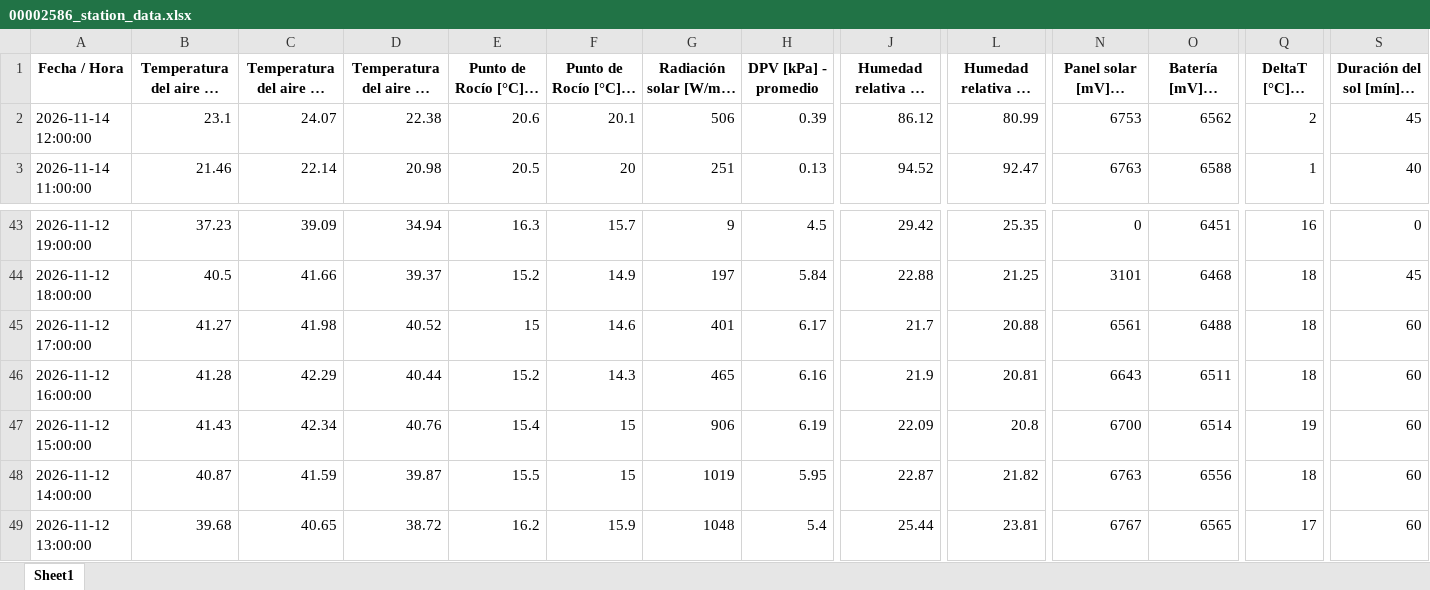
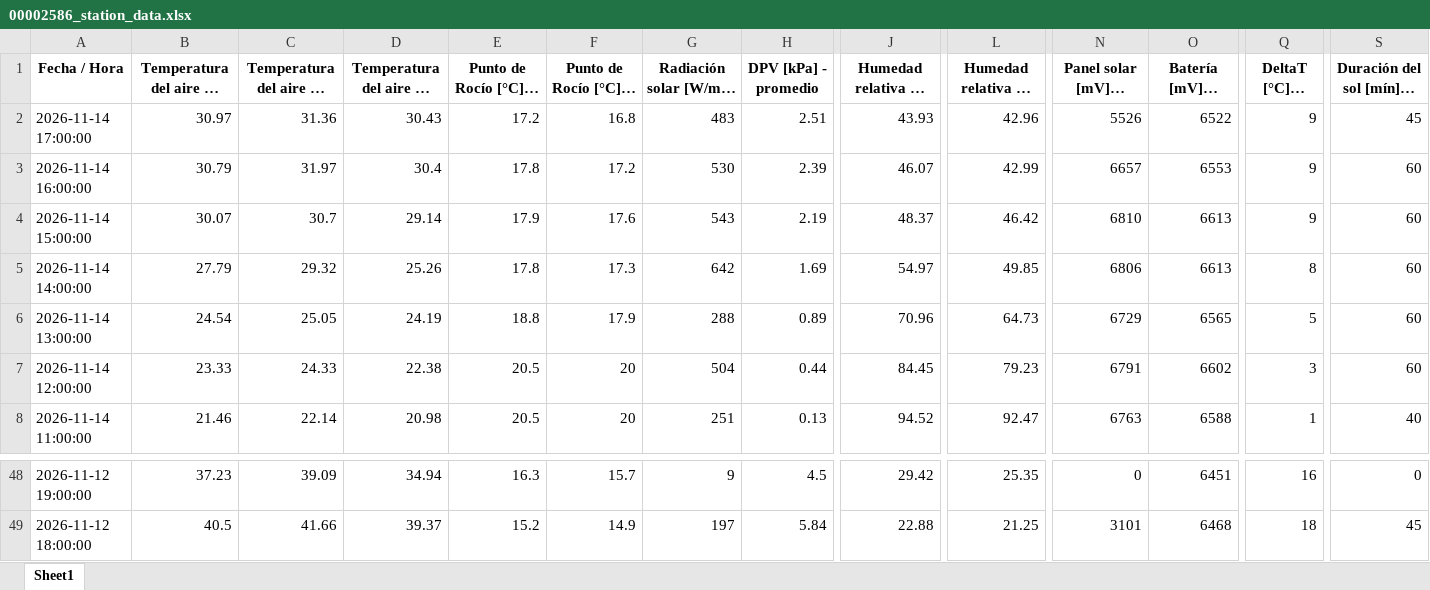
Before and after one commit to intasalta/imetos, an Excel workbook: 00002586_station_data.xlsx, sheet Sheet1, drawn as a sheet; only a part is shown, gaps mark what is left out; long unchanged cells end in …; values as stored, in another font and other column widths than the file's, no borders; removed rows and columns are numbered as before the commit, all else as after; rows hold the shown columns only; the diff names each change by its address in the sheet, - before the commit and + after, or states it on an @@ line.

```diff
--- a/00002586_station_data.xlsx (sheet Sheet1)
+++ b/00002586_station_data.xlsx (sheet Sheet1)
+row 2: 2026-11-14 17:00:00 | 30.97 | 31.36 | 30.43 | 17.2 | 16.8 | 483 | 2.51 | 43.93 | 42.96 | 5526 | 6522 | 9 | 45
+row 3: 2026-11-14 16:00:00 | 30.79 | 31.97 | 30.4 | 17.8 | 17.2 | 530 | 2.39 | 46.07 | 42.99 | 6657 | 6553 | 9 | 60
+row 4: 2026-11-14 15:00:00 | 30.07 | 30.7 | 29.14 | 17.9 | 17.6 | 543 | 2.19 | 48.37 | 46.42 | 6810 | 6613 | 9 | 60
+row 5: 2026-11-14 14:00:00 | 27.79 | 29.32 | 25.26 | 17.8 | 17.3 | 642 | 1.69 | 54.97 | 49.85 | 6806 | 6613 | 8 | 60
+row 6: 2026-11-14 13:00:00 | 24.54 | 25.05 | 24.19 | 18.8 | 17.9 | 288 | 0.89 | 70.96 | 64.73 | 6729 | 6565 | 5 | 60
-B7: 23.1
+B7: 23.33
-C7: 24.07
+C7: 24.33
-E7 (Punto de Rocío [°C] - promedio): 20.6
+E7 (Punto de Rocío [°C] - promedio): 20.5
-F7 (Punto de Rocío [°C] - mín): 20.1
+F7 (Punto de Rocío [°C] - mín): 20
-G7: 506
+G7: 504
-H7 (DPV [kPa] - promedio): 0.39
+H7 (DPV [kPa] - promedio): 0.44
-J7: 86.12
+J7: 84.45
-L7 (Humedad relativa HC [%] - mín): 80.99
+L7 (Humedad relativa HC [%] - mín): 79.23
-N7 (Panel solar [mV] - última): 6753
+N7 (Panel solar [mV] - última): 6791
-O7 (Batería [mV] - última): 6562
+O7 (Batería [mV] - última): 6602
-Q7 (DeltaT [°C] - máx): 2
+Q7 (DeltaT [°C] - máx): 3
-S7 (Duración del sol [mín] - tiempo): 45
+S7 (Duración del sol [mín] - tiempo): 60
-row 45: 2026-11-12 17:00:00 | 41.27 | 41.98 | 40.52 | 15 | 14.6 | 401 | 6.17 | 21.7 | 20.88 | 6561 | 6488 | 18 | 60
-row 46: 2026-11-12 16:00:00 | 41.28 | 42.29 | 40.44 | 15.2 | 14.3 | 465 | 6.16 | 21.9 | 20.81 | 6643 | 6511 | 18 | 60
-row 47: 2026-11-12 15:00:00 | 41.43 | 42.34 | 40.76 | 15.4 | 15 | 906 | 6.19 | 22.09 | 20.8 | 6700 | 6514 | 19 | 60
-row 48: 2026-11-12 14:00:00 | 40.87 | 41.59 | 39.87 | 15.5 | 15 | 1019 | 5.95 | 22.87 | 21.82 | 6763 | 6556 | 18 | 60
-row 49: 2026-11-12 13:00:00 | 39.68 | 40.65 | 38.72 | 16.2 | 15.9 | 1048 | 5.4 | 25.44 | 23.81 | 6767 | 6565 | 17 | 60
```
Also changed, not shown: 00002646_station_data.xlsx, 4 other files.
